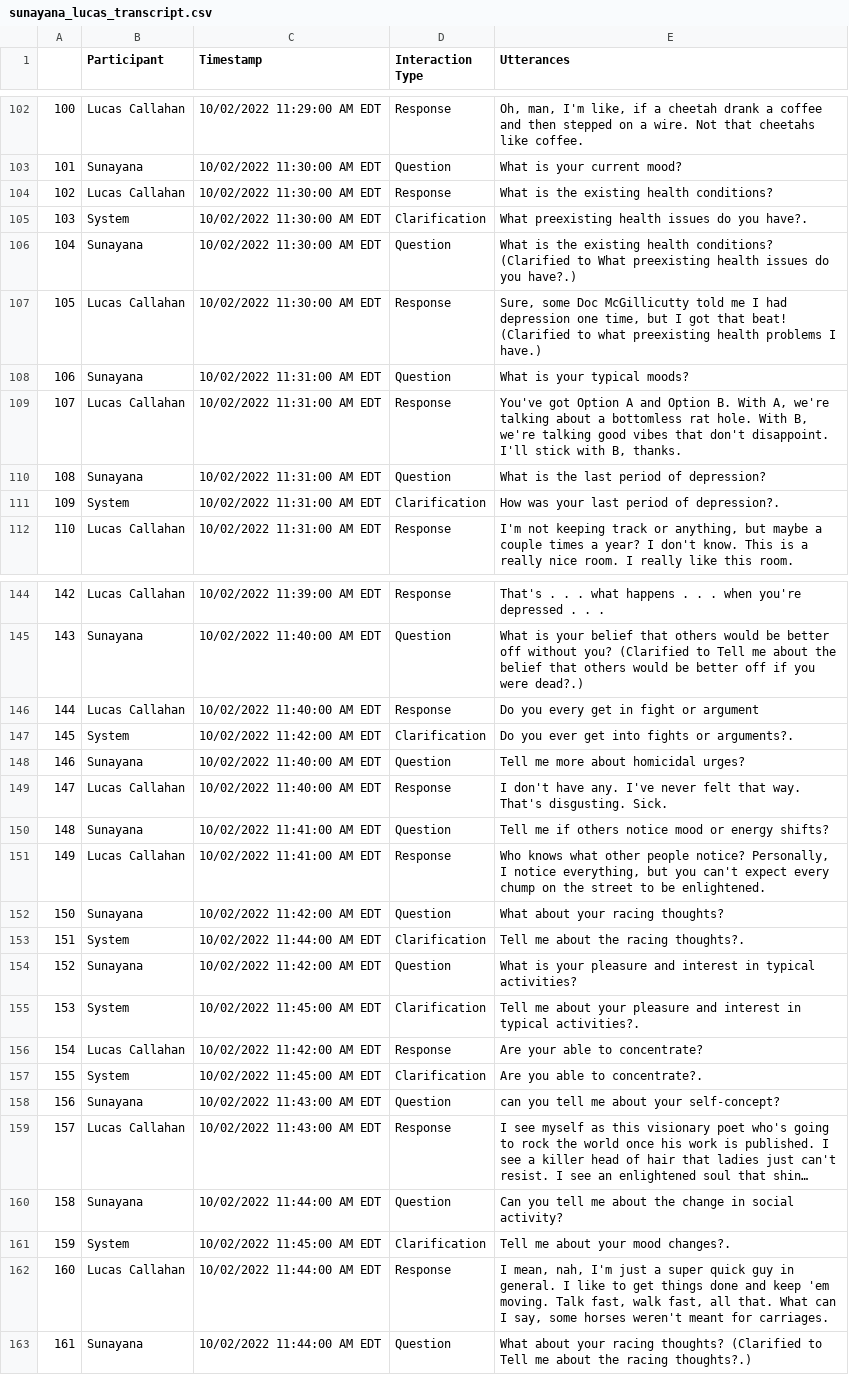
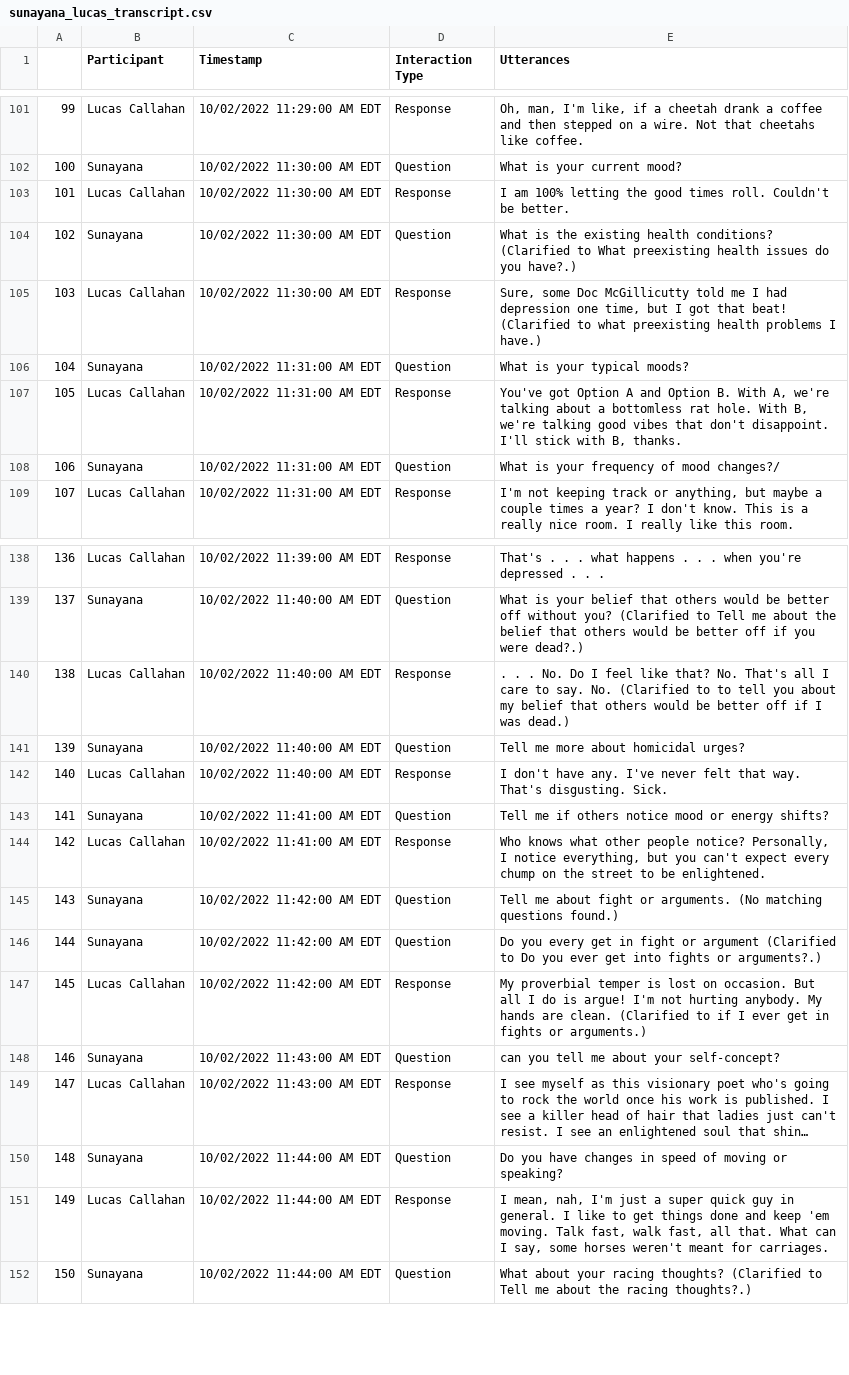
Before and after one commit to ashiqwisc/mamta_elsevier, a CSV file: datasets/lucas_scraped/sunayana_lucas_transcript.csv, drawn as a sheet; only a part is shown, gaps mark what is left out; long unchanged cells end in …; removed rows and columns are numbered as before the commit, all else as after; the diff covers the shown part only; the diff names each change by its address in the sheet, - before the commit and + after, or states it on an @@ line.

```diff
--- a/datasets/lucas_scraped/sunayana_lucas_transcript.csv
+++ b/datasets/lucas_scraped/sunayana_lucas_transcript.csv
@@ column A renumbered from row 15 down @@
-E103 (Utterances): What is the existing health conditions?
+E103 (Utterances): I am 100% letting the good times roll. Couldn't be better.
-row 105: 103 | System | 10/02/2022 11:30:00 AM EDT | Clarification | What preexisting health issues do you have?.
-E108 (Utterances): What is the last period of depression?
+E108 (Utterances): What is your frequency of mood changes?/
-row 111: 109 | System | 10/02/2022 11:31:00 AM EDT | Clarification | How was your last period of depression?.
-E140 (Utterances): Do you every get in fight or argument
+E140 (Utterances): . . . No. Do I feel like that? No. That's all I care to say. No. (Clarified to to tell you about my belief that others would be better off if I was dead.)
-row 147: 145 | System | 10/02/2022 11:42:00 AM EDT | Clarification | Do you ever get into fights or arguments?.
-E145 (Utterances): What about your racing thoughts?
+E145 (Utterances): Tell me about fight or arguments. (No matching questions found.)
-row 153: 151 | System | 10/02/2022 11:44:00 AM EDT | Clarification | Tell me about the racing thoughts?.
-E146 (Utterances): What is your pleasure and interest in typical activities?
+E146 (Utterances): Do you every get in fight or argument (Clarified to Do you ever get into fights or arguments?.)
-row 155: 153 | System | 10/02/2022 11:45:00 AM EDT | Clarification | Tell me about your pleasure and interest in typical activities?.
-E147 (Utterances): Are your able to concentrate?
+E147 (Utterances): My proverbial temper is lost on occasion. But all I do is argue! I'm not hurting anybody. My hands are clean. (Clarified to if I ever get in fights or arguments.)
-row 157: 155 | System | 10/02/2022 11:45:00 AM EDT | Clarification | Are you able to concentrate?.
-E150 (Utterances): Can you tell me about the change in social activity?
+E150 (Utterances): Do you have changes in speed of moving or speaking?
-row 161: 159 | System | 10/02/2022 11:45:00 AM EDT | Clarification | Tell me about your mood changes?.
```
Also changed, not shown: 6 removed rows and 6 edited cells elsewhere in this file, datasets/lucas_scraped/anjelia_lucas_transcript.csv, datasets/regina_scraped/anita_regina_transcript.csv, 18 other files.
